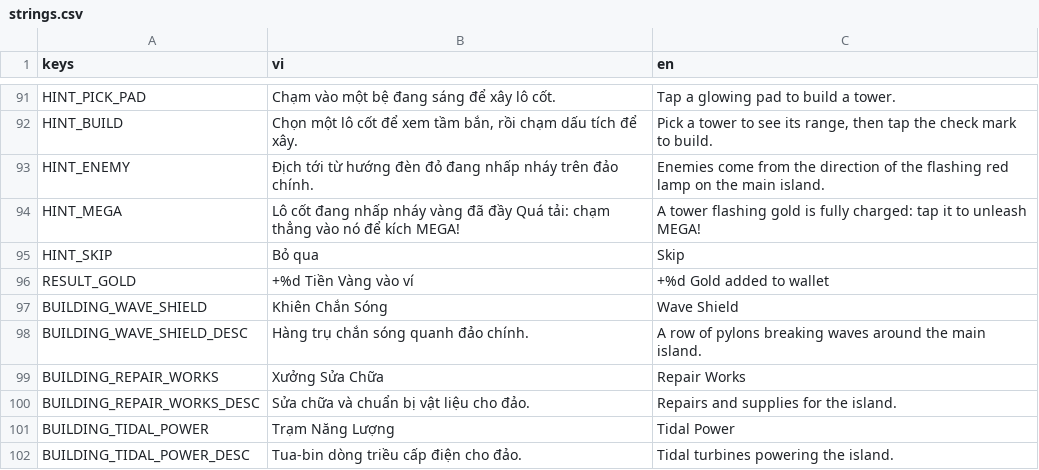
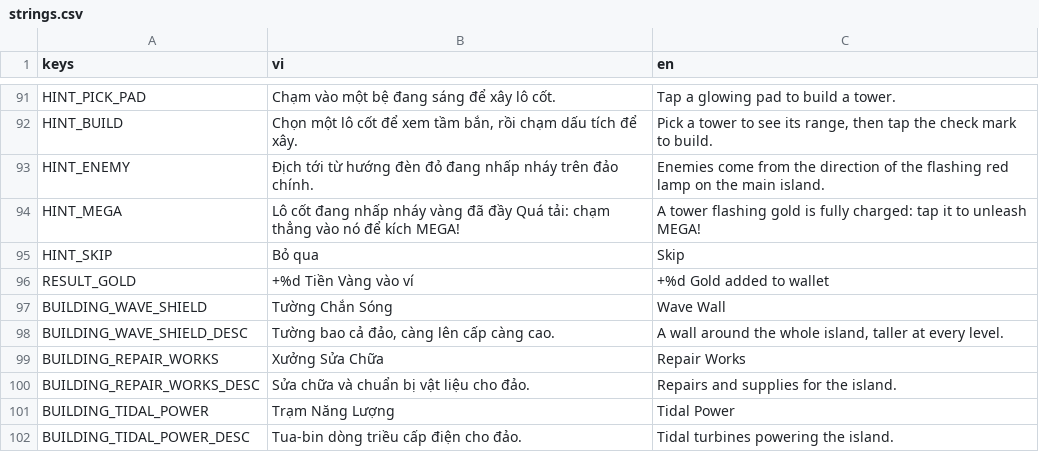
Before and after one commit to tinydustrystudio-hub/Hai-trinh, a CSV file: assets/translations/strings.csv, drawn as a sheet; only a part is shown, gaps mark what is left out.

```diff
--- a/assets/translations/strings.csv
+++ b/assets/translations/strings.csv
@@ -106,4 +106,4 @@ HINT_SKIP,Bỏ qua,Skip
 RESULT_GOLD,+%d Tiền Vàng vào ví,+%d Gold added to wallet
-BUILDING_WAVE_SHIELD,Khiên Chắn Sóng,Wave Shield
-BUILDING_WAVE_SHIELD_DESC,Hàng trụ chắn sóng quanh đảo chính.,A row of pylons breaking waves around the main island.
+BUILDING_WAVE_SHIELD,Tường Chắn Sóng,Wave Wall
+BUILDING_WAVE_SHIELD_DESC,"Tường bao cả đảo, càng lên cấp càng cao.","A wall around the whole island, taller at every level."
 BUILDING_REPAIR_WORKS,Xưởng Sửa Chữa,Repair Works
```
Also changed, not shown: 12 other files.
